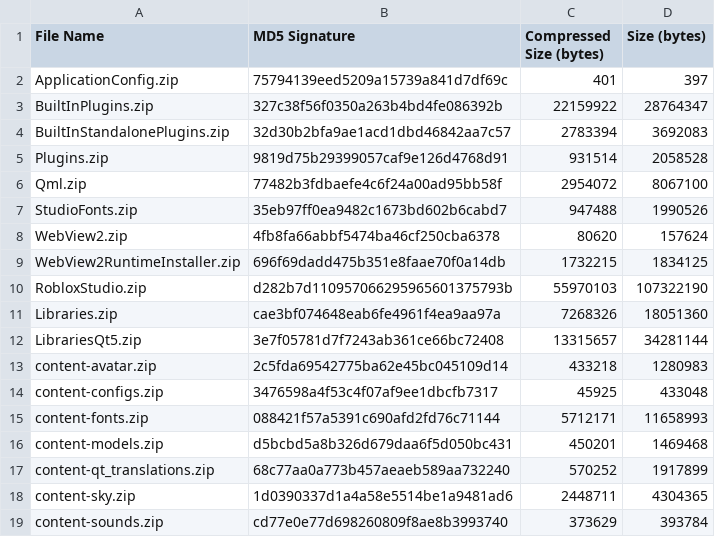
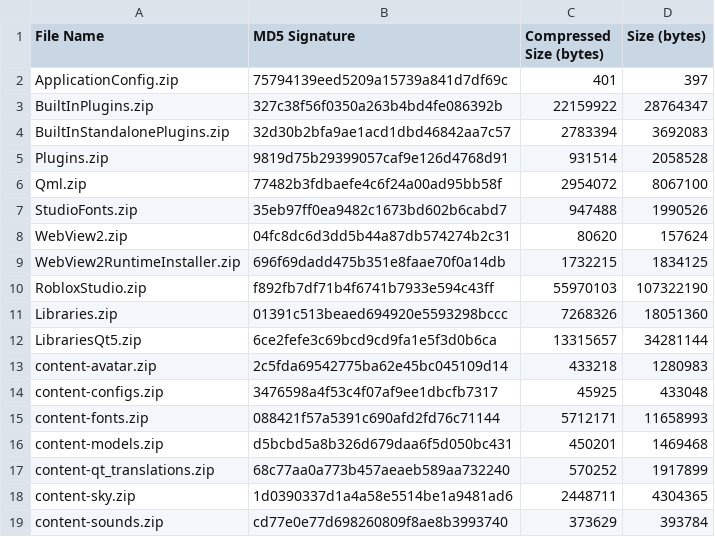
Before and after one commit to regginator/Roblox-Client-Tracker, a CSV file: rbxPkgManifest.csv, drawn as a sheet; only a part is shown.

```diff
--- a/rbxPkgManifest.csv
+++ b/rbxPkgManifest.csv
@@ -7,7 +7,7 @@ Qml.zip,77482b3fdbaefe4c6f24a00ad95bb58f,2954072,8067100
 StudioFonts.zip,35eb97ff0ea9482c1673bd602b6cabd7,947488,1990526
-WebView2.zip,4fb8fa66abbf5474ba46cf250cba6378,80620,157624
+WebView2.zip,04fc8dc6d3dd5b44a87db574274b2c31,80620,157624
 WebView2RuntimeInstaller.zip,696f69dadd475b351e8faae70f0a14db,1732215,1834125
-RobloxStudio.zip,d282b7d110957066295965601375793b,55970103,107322190
-Libraries.zip,cae3bf074648eab6fe4961f4ea9aa97a,7268326,18051360
-LibrariesQt5.zip,3e7f05781d7f7243ab361ce66bc72408,13315657,34281144
+RobloxStudio.zip,f892fb7df71b4f6741b7933e594c43ff,55970103,107322190
+Libraries.zip,01391c513beaed694920e5593298bccc,7268326,18051360
+LibrariesQt5.zip,6ce2fefe3c69bcd9cd9fa1e5f3d0b6ca,13315657,34281144
 content-avatar.zip,2c5fda69542775ba62e45bc045109d14,433218,1280983
```
Also changed, not shown: 34 other files.
